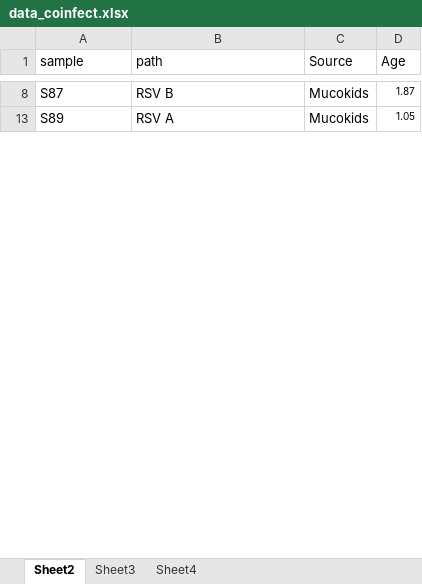
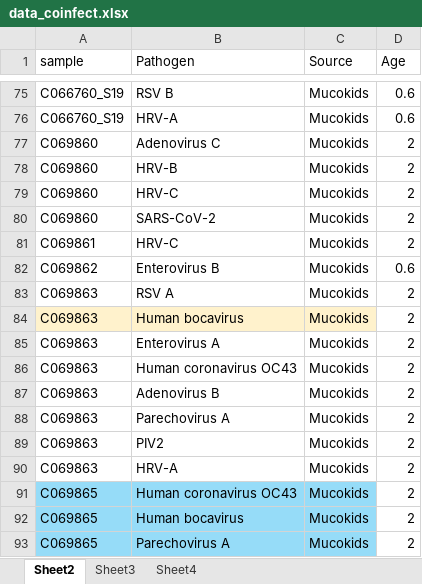
Before and after one commit to sheylle1/vircapseq-respiratory-surveillance, an Excel workbook: data/processed/data_coinfect.xlsx, sheet Sheet2, drawn as a sheet; only a part is shown, gaps mark what is left out; values as stored, in another font and other column widths than the file's, no borders; addresses are those after the commit; the diff covers the shown part only; the diff names each change by its address in the sheet, - before the commit and + after, or states it on an @@ line.

```diff
--- a/data/processed/data_coinfect.xlsx (sheet Sheet2)
+++ b/data/processed/data_coinfect.xlsx (sheet Sheet2)
-B1: path
+B1: Pathogen
-A75 (sample): S87
+A75 (sample): C066760_S19
-D75 (Age): 1.87
+D75 (Age): 0.6
@@ D75 text size: larger @@
+row 76: C066760_S19 | HRV-A | Mucokids | 0.6
+row 77: C069860 | Adenovirus C | Mucokids | 2
+row 78: C069860 | HRV-B | Mucokids | 2
+row 79: C069860 | HRV-C | Mucokids | 2
+row 80: C069860 | SARS-CoV-2 | Mucokids | 2
+row 81: C069861 | HRV-C | Mucokids | 2
+row 82: C069862 | Enterovirus B | Mucokids | 0.6
-A83 (sample): S89
+A83 (sample): C069863
-D83 (Age): 1.05
+D83 (Age): 2
@@ D83 text size: larger @@
+row 84: C069863 | Human bocavirus | Mucokids | 2
+row 85: C069863 | Enterovirus A | Mucokids | 2
+row 86: C069863 | Human coronavirus OC43 | Mucokids | 2
+row 87: C069863 | Adenovirus B | Mucokids | 2
+row 88: C069863 | Parechovirus A | Mucokids | 2
+row 89: C069863 | PIV2 | Mucokids | 2
+row 90: C069863 | HRV-A | Mucokids | 2
+row 91: C069865 | Human coronavirus OC43 | Mucokids | 2
+row 92: C069865 | Human bocavirus | Mucokids | 2
+row 93: C069865 | Parechovirus A | Mucokids | 2
```
Also changed, not shown: 106 added rows, 8 edited cells and cell formats elsewhere in this sheet, sheet Sheet4, sheet Sheet3, hidden cells, data/processed/data_PCR.xlsx, 54 other files.
